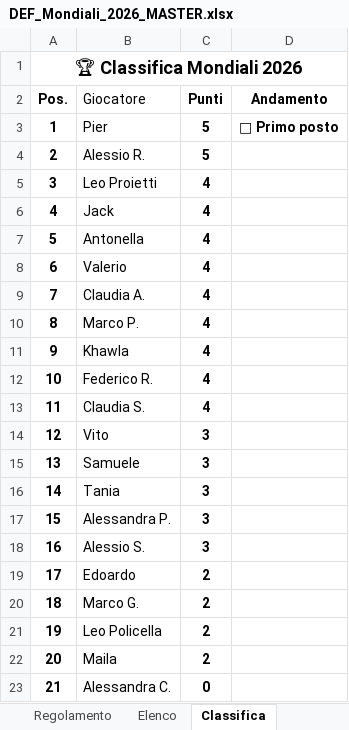
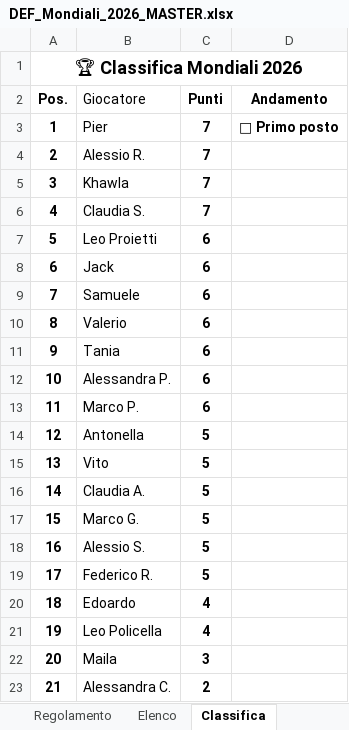
Before and after one commit to neker97/mondialito-izi, an Excel workbook: html-files/DEF_Mondiali_2026_MASTER.xlsx, sheet Classifica, drawn as a sheet; values as stored, in another font and other column widths than the file's, no borders; the diff names each change by its address in the sheet, - before the commit and + after, or states it on an @@ line.

```diff
--- a/html-files/DEF_Mondiali_2026_MASTER.xlsx (sheet Classifica)
+++ b/html-files/DEF_Mondiali_2026_MASTER.xlsx (sheet Classifica)
-C3:C4 (Punti): 5
+C3:C4 (Punti): 7
-B5 (Giocatore): Leo Proietti
+B5 (Giocatore): Khawla
-C5:C6 (Punti): 4
+C5:C6 (Punti): 7
-B6 (Giocatore): Jack
+B6 (Giocatore): Claudia S.
-B7 (Giocatore): Antonella
+B7 (Giocatore): Leo Proietti
-C7:C13 (Punti): 4
+C7:C13 (Punti): 6
-B8 (Giocatore): Valerio
+B8 (Giocatore): Jack
-B9 (Giocatore): Claudia A.
+B9 (Giocatore): Samuele
-B10 (Giocatore): Marco P.
+B10 (Giocatore): Valerio
-B11 (Giocatore): Khawla
+B11 (Giocatore): Tania
-B12 (Giocatore): Federico R.
+B12 (Giocatore): Alessandra P.
-B13 (Giocatore): Claudia S.
+B13 (Giocatore): Marco P.
-B14 (Giocatore): Vito
+B14 (Giocatore): Antonella
-C14:C18 (Punti): 3
+C14:C18 (Punti): 5
-B15 (Giocatore): Samuele
+B15 (Giocatore): Vito
-B16 (Giocatore): Tania
+B16 (Giocatore): Claudia A.
-B17 (Giocatore): Alessandra P.
+B17 (Giocatore): Marco G.
-B19 (Giocatore): Edoardo
+B19 (Giocatore): Federico R.
-C19 (Punti): 2
+C19 (Punti): 5
-B20 (Giocatore): Marco G.
+B20 (Giocatore): Edoardo
-C20:C21 (Punti): 2
+C20:C21 (Punti): 4
-C22 (Punti): 2
+C22 (Punti): 3
-C23 (Punti): 0
+C23 (Punti): 2
```
Also changed, not shown: sheet Previsioni partecipanti, sheet Elenco.
